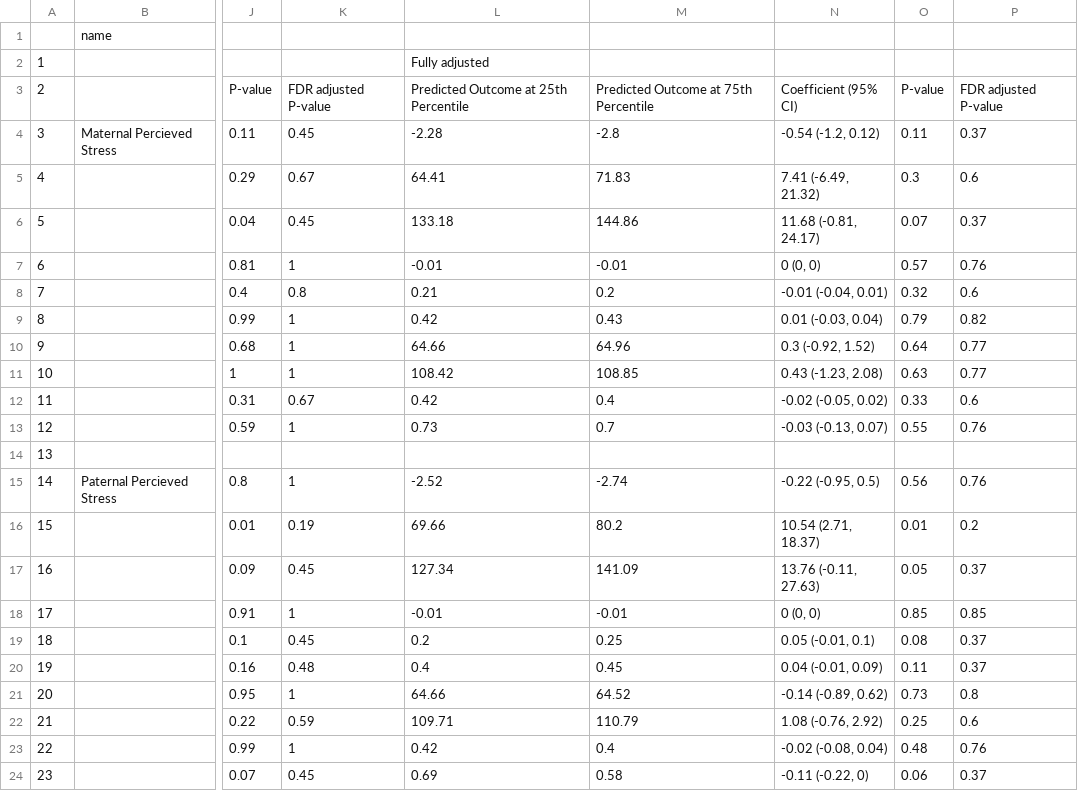
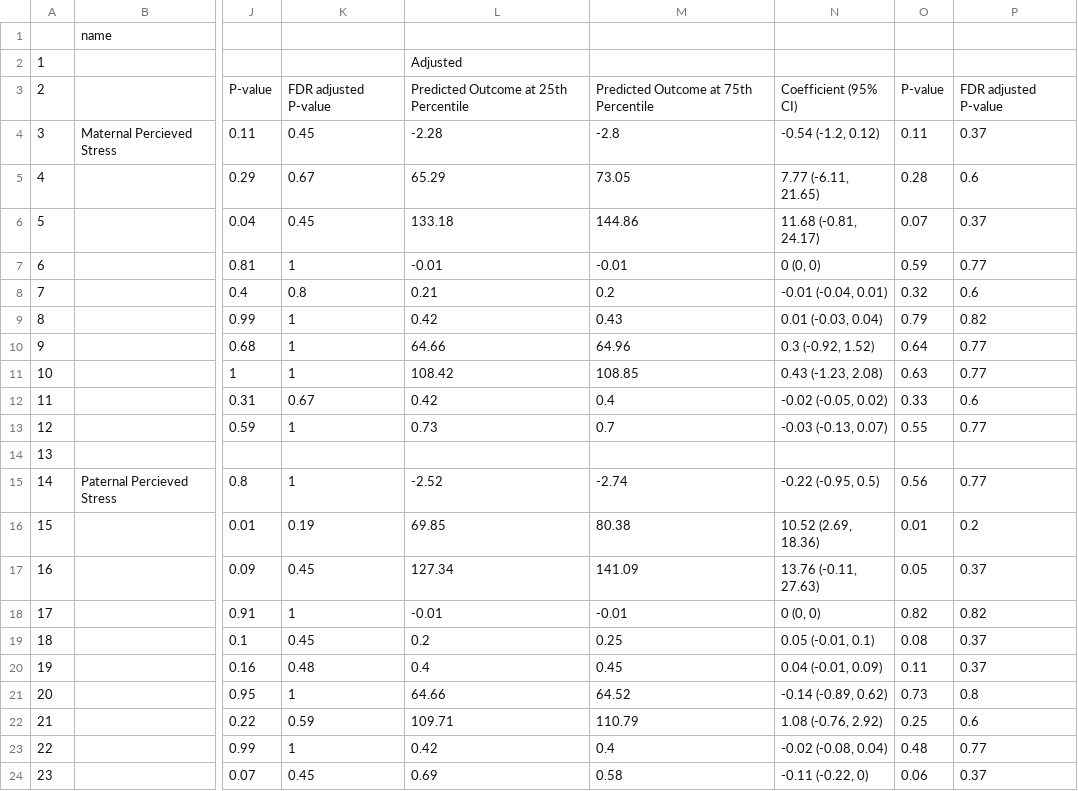
Before and after one commit to washb-eed-substudies/ipv-dep-stress-child, a CSV file: tables/main/stress-growth-table3.csv, drawn as a sheet; only a part is shown, gaps mark what is left out; the diff names each change by its address in the sheet, - before the commit and + after, or states it on an @@ line.

```diff
--- a/tables/main/stress-growth-table3.csv
+++ b/tables/main/stress-growth-table3.csv
-L2: Fully adjusted
+L2: Adjusted
-L5: 64.41
+L5: 65.29
-M5: 71.83
+M5: 73.05
-N5: 7.41 (-6.49, 21.32)
+N5: 7.77 (-6.11, 21.65)
-O5: 0.3
+O5: 0.28
-O7: 0.57
+O7: 0.59
-P7: 0.76
+P7: 0.77
-P13: 0.76
+P13: 0.77
-P15: 0.76
+P15: 0.77
-L16: 69.66
+L16: 69.85
-M16: 80.2
+M16: 80.38
-N16: 10.54 (2.71, 18.37)
+N16: 10.52 (2.69, 18.36)
-O18: 0.85
+O18: 0.82
-P18: 0.85
+P18: 0.82
-P23: 0.76
+P23: 0.77
```
Also changed, not shown: tables/main/stress-growth-table2.csv, tables/main/stress-growth-table4.csv, 4 other files.
